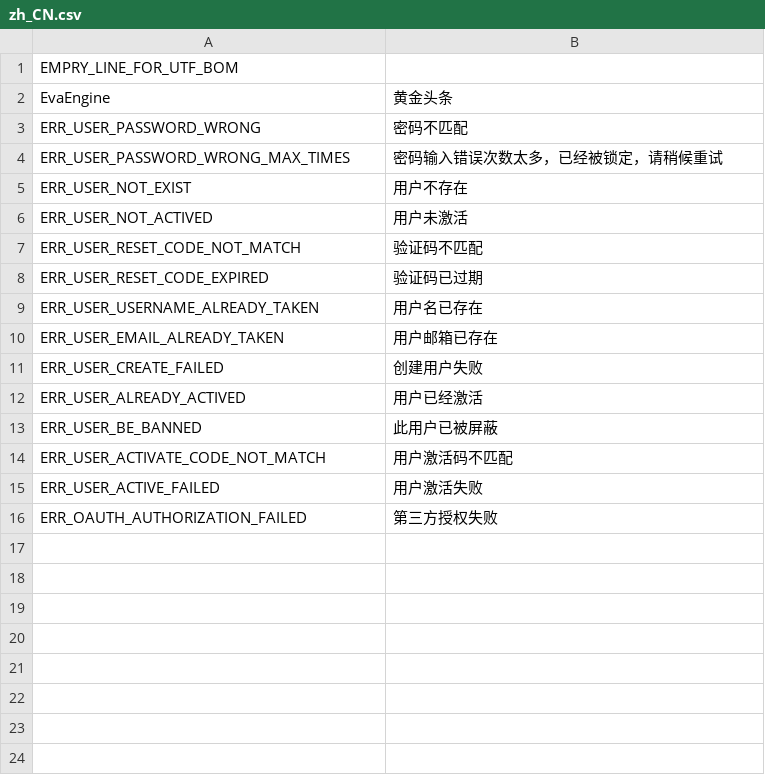
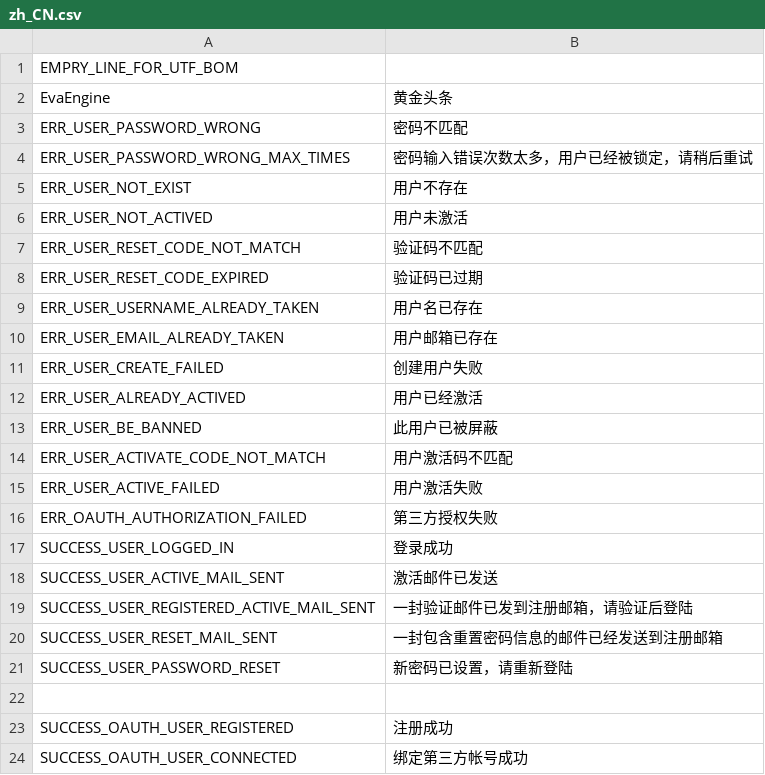
Before and after one commit to dragonling/phalcon, a CSV file: languages/zh_CN.csv, drawn as a sheet.

```diff
--- a/languages/zh_CN.csv
+++ b/languages/zh_CN.csv
@@ -3,3 +3,3 @@ EvaEngine,黄金头条
 ERR_USER_PASSWORD_WRONG,密码不匹配
-ERR_USER_PASSWORD_WRONG_MAX_TIMES,密码输入错误次数太多，已经被锁定，请稍候重试
+ERR_USER_PASSWORD_WRONG_MAX_TIMES,密码输入错误次数太多，用户已经被锁定，请稍后重试
 ERR_USER_NOT_EXIST,用户不存在
@@ -16 +16,9 @@ ERR_USER_ACTIVE_FAILED,用户激活失败
 ERR_OAUTH_AUTHORIZATION_FAILED,第三方授权失败
+SUCCESS_USER_LOGGED_IN,登录成功
+SUCCESS_USER_ACTIVE_MAIL_SENT,激活邮件已发送
+SUCCESS_USER_REGISTERED_ACTIVE_MAIL_SENT,一封验证邮件已发到注册邮箱，请验证后登陆
+SUCCESS_USER_RESET_MAIL_SENT,一封包含重置密码信息的邮件已经发送到注册邮箱
+SUCCESS_USER_PASSWORD_RESET,新密码已设置，请重新登陆
+
+SUCCESS_OAUTH_USER_REGISTERED,注册成功
+SUCCESS_OAUTH_USER_CONNECTED,绑定第三方帐号成功
```
Also changed, not shown: 11 other files.
